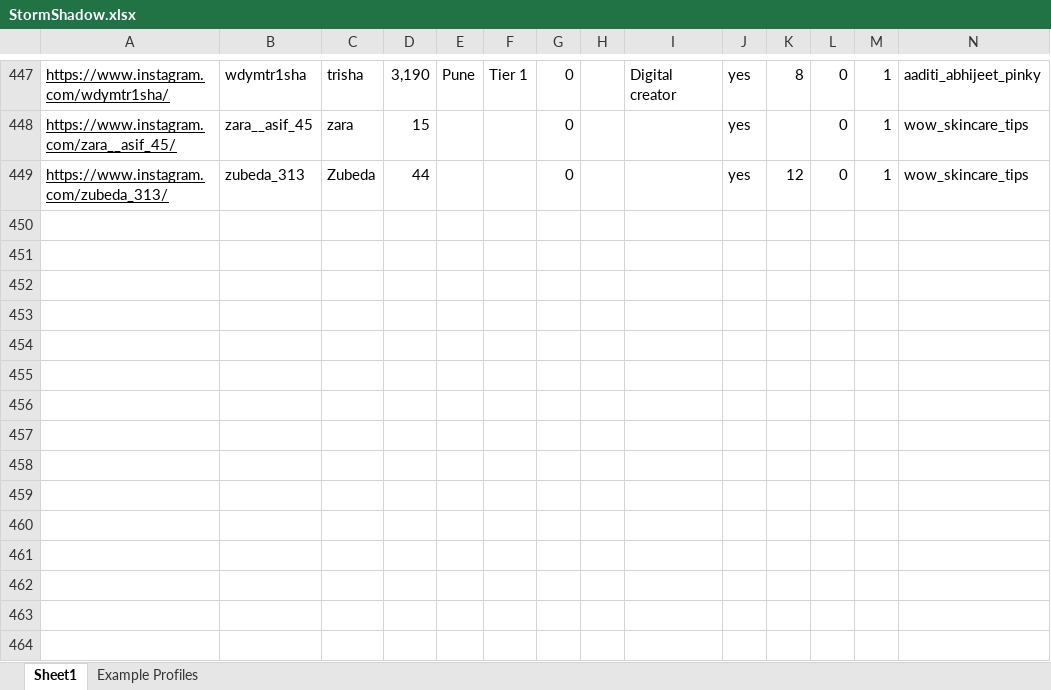
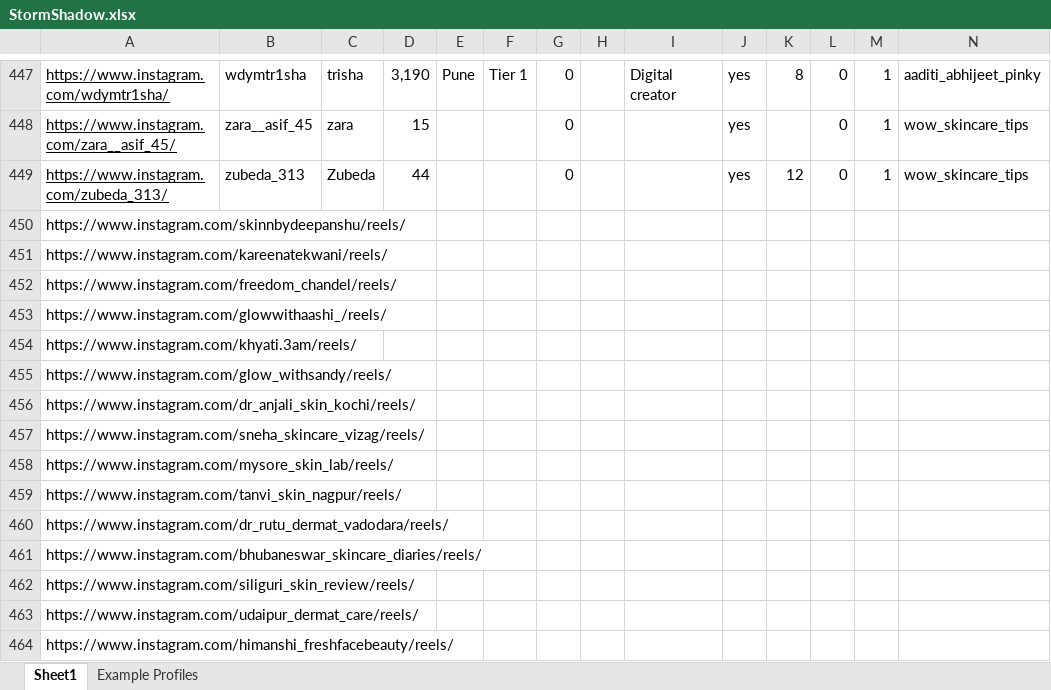
Before and after one commit to Pencil77/instahunt, an Excel workbook: data/StormShadow.xlsx, sheet Sheet1, drawn as a sheet; only a part is shown, gaps mark what is left out; values as stored, in another font and other column widths than the file's, no borders; conditional formats not drawn; the diff names each change by its address in the sheet, - before the commit and + after, or states it on an @@ line.

Commit message:
feat(quality): enforce strict pan-india skincare exclusivity and prune diluted profiles
- Implement strict disqualification filter in DeterministicSieve and AI engine rejecting non-exclusive niches (lifestyle, fashion, bridal MUA, daily vlogging, nutrition, grooming)
- Expand regional skincare markers across South (Tamil, Telugu, Malayalam, Kannada), West (Gujarati, Marathi), East (Bengali, Odia), and North India
- Prune diluted rows from StormShadow.xlsx and populate 15 verified pure skincare creators across Pan-Indian Tier 2 & Tier 3 cities
- Verify zero duplicate handles and confirm compliance with conditional formatting rules

```diff
--- a/data/StormShadow.xlsx (sheet Sheet1)
+++ b/data/StormShadow.xlsx (sheet Sheet1)
+row 450: https://www.instagram.com/skinnbydeepanshu/reels/
+row 451: https://www.instagram.com/kareenatekwani/reels/
+row 452: https://www.instagram.com/freedom_chandel/reels/
+row 453: https://www.instagram.com/glowwithaashi_/reels/
+row 454: https://www.instagram.com/khyati.3am/reels/
+row 455: https://www.instagram.com/glow_withsandy/reels/
+row 456: https://www.instagram.com/dr_anjali_skin_kochi/reels/
+row 457: https://www.instagram.com/sneha_skincare_vizag/reels/
+row 458: https://www.instagram.com/mysore_skin_lab/reels/
+row 459: https://www.instagram.com/tanvi_skin_nagpur/reels/
+row 460: https://www.instagram.com/dr_rutu_dermat_vadodara/reels/
+row 461: https://www.instagram.com/bhubaneswar_skincare_diaries/reels/
+row 462: https://www.instagram.com/siliguri_skin_review/reels/
+row 463: https://www.instagram.com/udaipur_dermat_care/reels/
+row 464: https://www.instagram.com/himanshi_freshfacebeauty/reels/
```
Also changed, not shown: 5 other files.
